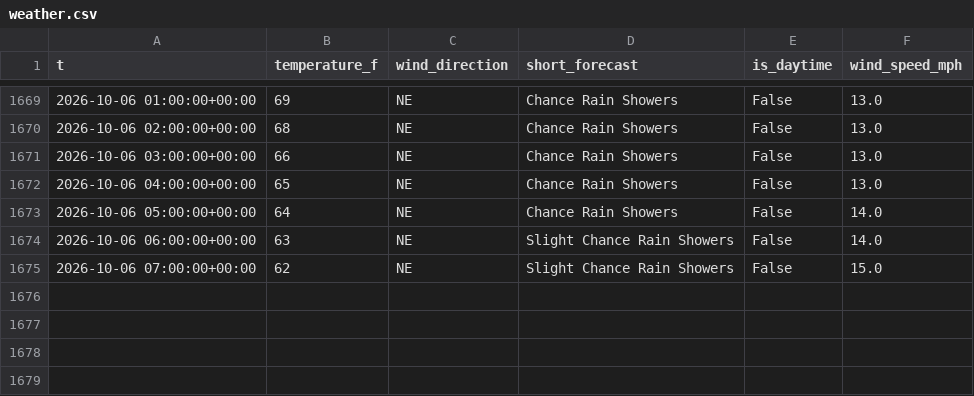
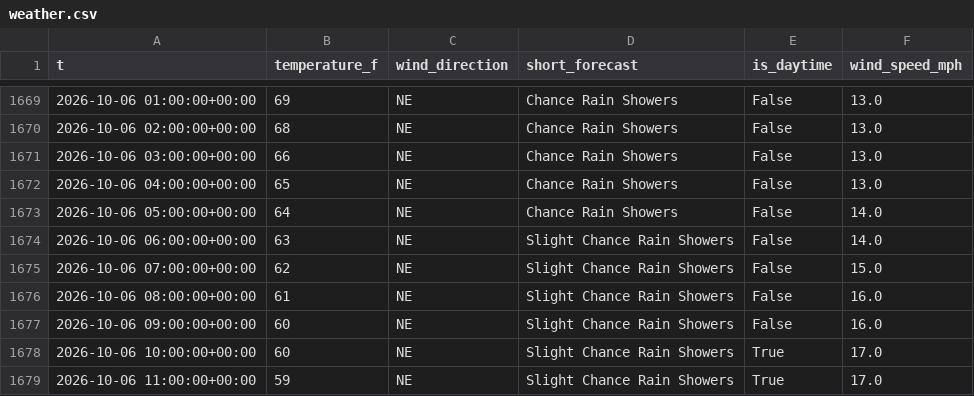
Before and after one commit to richardmhuse/do-not-hit-the-bridge-V2, a CSV file: data/raw/weather.csv, drawn as a sheet; only a part is shown, gaps mark what is left out; the diff names each change by its address in the sheet, - before the commit and + after, or states it on an @@ line.

```diff
--- a/data/raw/weather.csv
+++ b/data/raw/weather.csv
+row 1676: 2026-10-06 08:00:00+00:00 | 61 | NE | Slight Chance Rain Showers | False | 16.0
+row 1677: 2026-10-06 09:00:00+00:00 | 60 | NE | Slight Chance Rain Showers | False | 16.0
+row 1678: 2026-10-06 10:00:00+00:00 | 60 | NE | Slight Chance Rain Showers | True | 17.0
+row 1679: 2026-10-06 11:00:00+00:00 | 59 | NE | Slight Chance Rain Showers | True | 17.0
```
Also changed, not shown: data/processed/forecast.csv, data/raw/lunar.csv, 40 other files.
